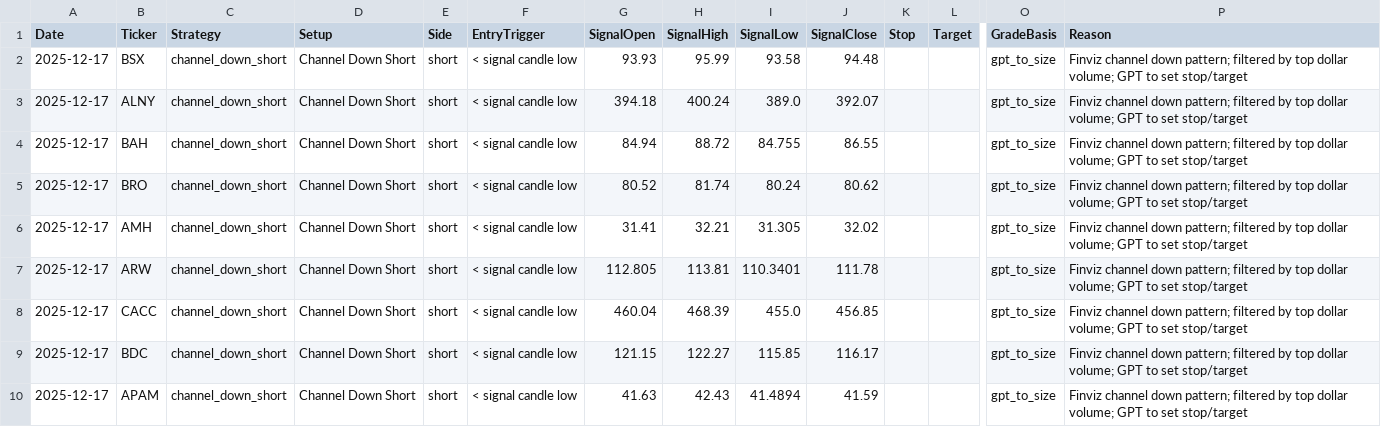
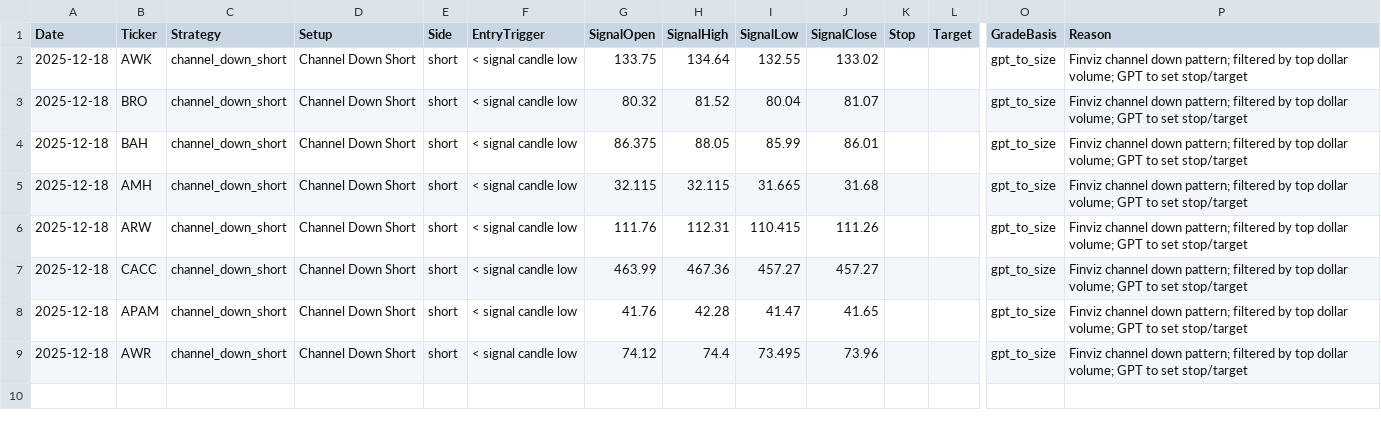
Before and after one commit to mpincus/Swing_Systems, a CSV file: docs/channel_down_short/signals.csv, drawn as a sheet; only a part is shown, gaps mark what is left out; removed rows and columns are numbered as before the commit, all else as after; rows hold the shown columns only; the diff names each change by its address in the sheet, - before the commit and + after, or states it on an @@ line.

```diff
--- a/docs/channel_down_short/signals.csv
+++ b/docs/channel_down_short/signals.csv
-A2:A4 (Date): 2025-12-17
+A2:A4 (Date): 2025-12-18
-B2 (Ticker): BSX
+B2 (Ticker): AWK
-G2 (SignalOpen): 93.93
+G2 (SignalOpen): 133.75
-H2 (SignalHigh): 95.99
+H2 (SignalHigh): 134.64
-I2 (SignalLow): 93.58
+I2 (SignalLow): 132.55
-J2 (SignalClose): 94.48
+J2 (SignalClose): 133.02
-B3 (Ticker): ALNY
+B3 (Ticker): BRO
-G3 (SignalOpen): 394.18
+G3 (SignalOpen): 80.32
-H3 (SignalHigh): 400.24
+H3 (SignalHigh): 81.52
-I3 (SignalLow): 389.0
+I3 (SignalLow): 80.04
-J3 (SignalClose): 392.07
+J3 (SignalClose): 81.07
-G4 (SignalOpen): 84.94
+G4 (SignalOpen): 86.375
-H4 (SignalHigh): 88.72
+H4 (SignalHigh): 88.05
-I4 (SignalLow): 84.755
+I4 (SignalLow): 85.99
-J4 (SignalClose): 86.55
+J4 (SignalClose): 86.01
-row 5: 2025-12-17 | BRO | channel_down_short | Channel Down Short | short | < signal candle low | 80.52 | 81.74 | 80.24 | 80.62 |  |  | gpt_to_size | Finviz channel down pattern; filtered by top dollar volume; GPT to set stop/target
-A5:A7 (Date): 2025-12-17
+A5:A7 (Date): 2025-12-18
-G5 (SignalOpen): 31.41
+G5 (SignalOpen): 32.115
-H5 (SignalHigh): 32.21
+H5 (SignalHigh): 32.115
-I5 (SignalLow): 31.305
+I5 (SignalLow): 31.665
-J5 (SignalClose): 32.02
+J5 (SignalClose): 31.68
-G6 (SignalOpen): 112.805
+G6 (SignalOpen): 111.76
-H6 (SignalHigh): 113.81
+H6 (SignalHigh): 112.31
-I6 (SignalLow): 110.3401
+I6 (SignalLow): 110.415
-J6 (SignalClose): 111.78
+J6 (SignalClose): 111.26
-G7 (SignalOpen): 460.04
+G7 (SignalOpen): 463.99
-H7 (SignalHigh): 468.39
+H7 (SignalHigh): 467.36
-I7 (SignalLow): 455.0
+I7 (SignalLow): 457.27
-J7 (SignalClose): 456.85
+J7 (SignalClose): 457.27
-row 9: 2025-12-17 | BDC | channel_down_short | Channel Down Short | short | < signal candle low | 121.15 | 122.27 | 115.85 | 116.17 |  |  | gpt_to_size | Finviz channel down pattern; filtered by top dollar volume; GPT to set stop/target
-A8 (Date): 2025-12-17
+A8 (Date): 2025-12-18
-G8 (SignalOpen): 41.63
+G8 (SignalOpen): 41.76
-H8 (SignalHigh): 42.43
+H8 (SignalHigh): 42.28
-I8 (SignalLow): 41.4894
+I8 (SignalLow): 41.47
-J8 (SignalClose): 41.59
+J8 (SignalClose): 41.65
+row 9: 2025-12-18 | AWR | channel_down_short | Channel Down Short | short | < signal candle low | 74.12 | 74.4 | 73.495 | 73.96 |  |  | gpt_to_size | Finviz channel down pattern; filtered by top dollar volume; GPT to set stop/target
```
Also changed, not shown: docs/combined_signals.csv, docs/rsi_continuation_long/signals.csv, 25 other files.
